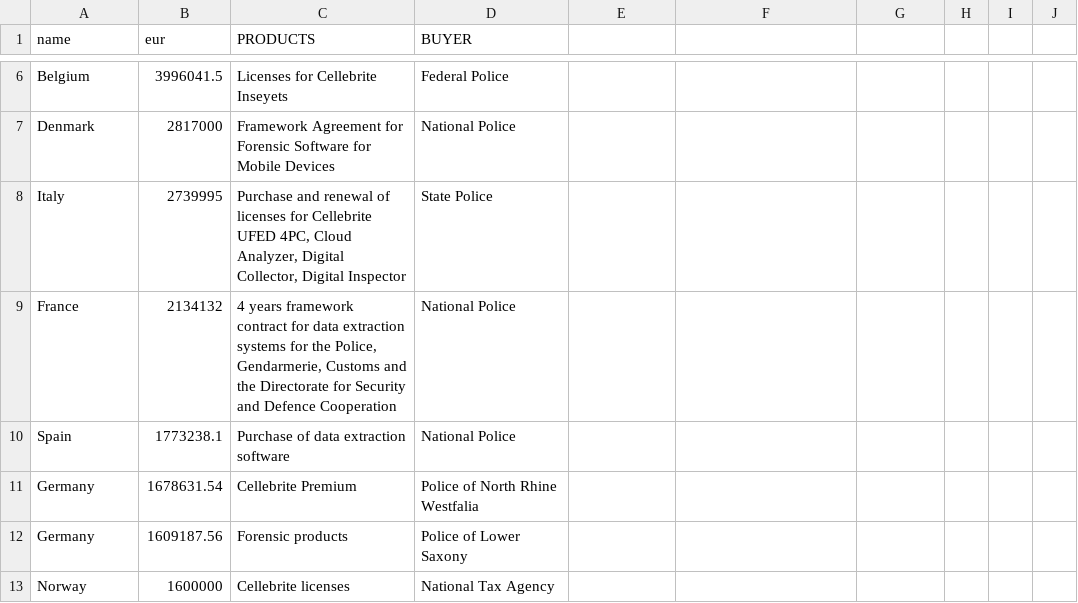
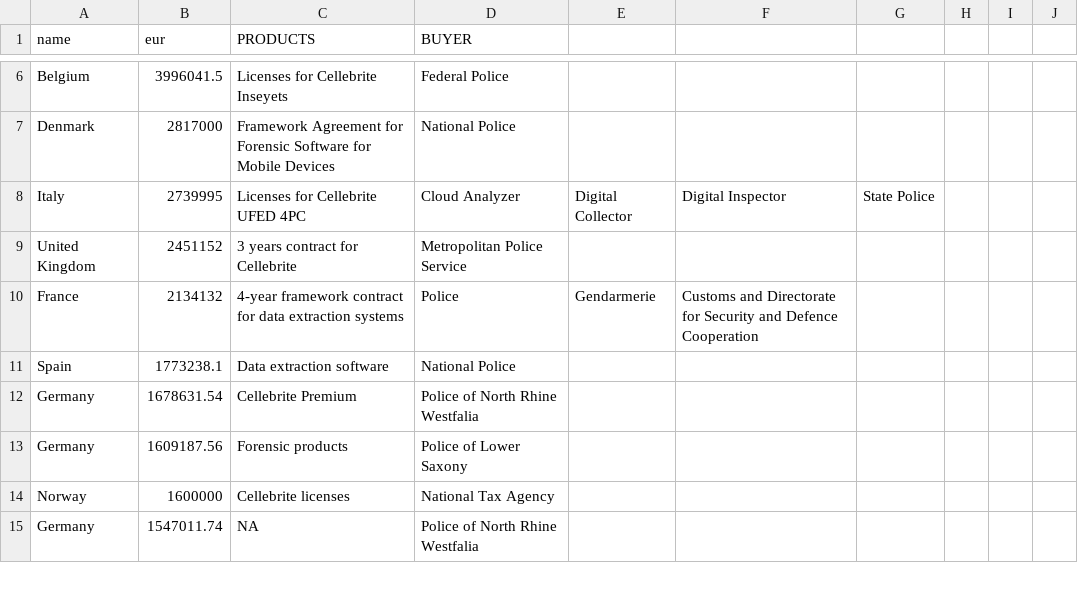
Before and after one commit to statewatch/embeds, a CSV file: cellebrite/contracts.csv, drawn as a sheet; only a part is shown, gaps mark what is left out; the shorter side is filled out with more unchanged rows; the diff covers the shown part only.

Commit message:
Revise contract entries for Cellebrite licenses
Updated contract details for various countries, including corrections and additions to license descriptions and terms.

```diff
--- a/cellebrite/contracts.csv
+++ b/cellebrite/contracts.csv
@@ -7,6 +7,6 @@ Belgium,3996041.5,Licenses for Cellebrite Inseyets,Federal Police
 Denmark,2817000,Framework Agreement for Forensic Software for Mobile Devices,National Police
-Italy,2739995,"
-Purchase and renewal of licenses for Cellebrite UFED 4PC, Cloud Analyzer, Digital Collector, Digital Inspector",State Police
-France,2134132,"4 years framework contract for data extraction systems for the Police, Gendarmerie, Customs and the Directorate for Security and Defence Cooperation",National Police
-Spain,1773238.1,Purchase of data extraction software,National Police
+Italy,2739995,Licenses for Cellebrite UFED 4PC, Cloud Analyzer, Digital Collector, Digital Inspector,State Police
+United Kingdom,2451152, 3 years contract for Cellebrite,Metropolitan Police Service
+France,2134132,4-year framework contract for data extraction systems, Police, Gendarmerie, Customs and Directorate for Security and Defence Cooperation
+Spain,1773238.1,Data extraction software,National Police
 Germany,1678631.54,Cellebrite Premium,Police of North Rhine Westfalia
```
Also changed, not shown: 55 edited cells elsewhere in this file.
